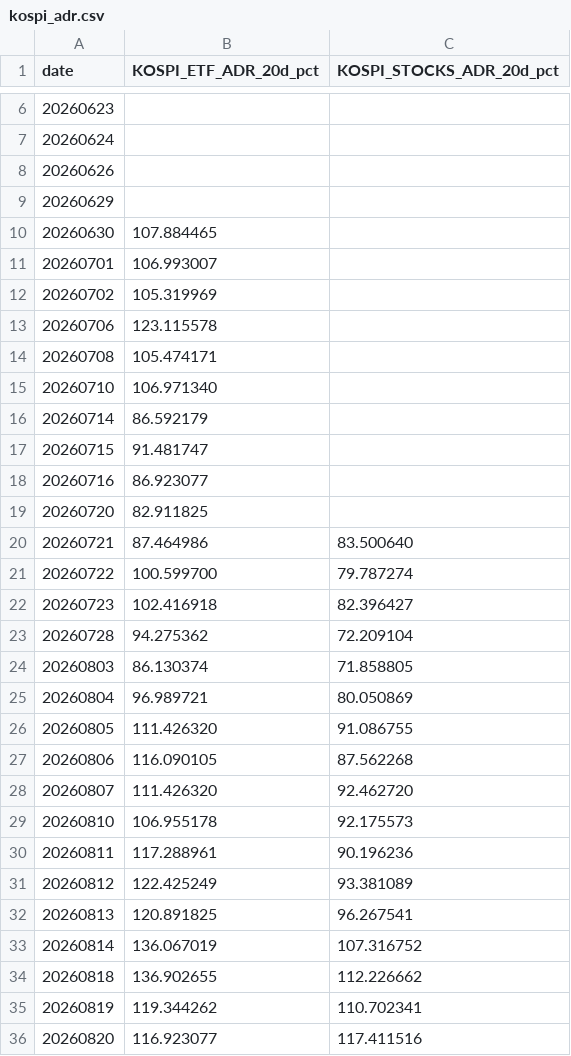
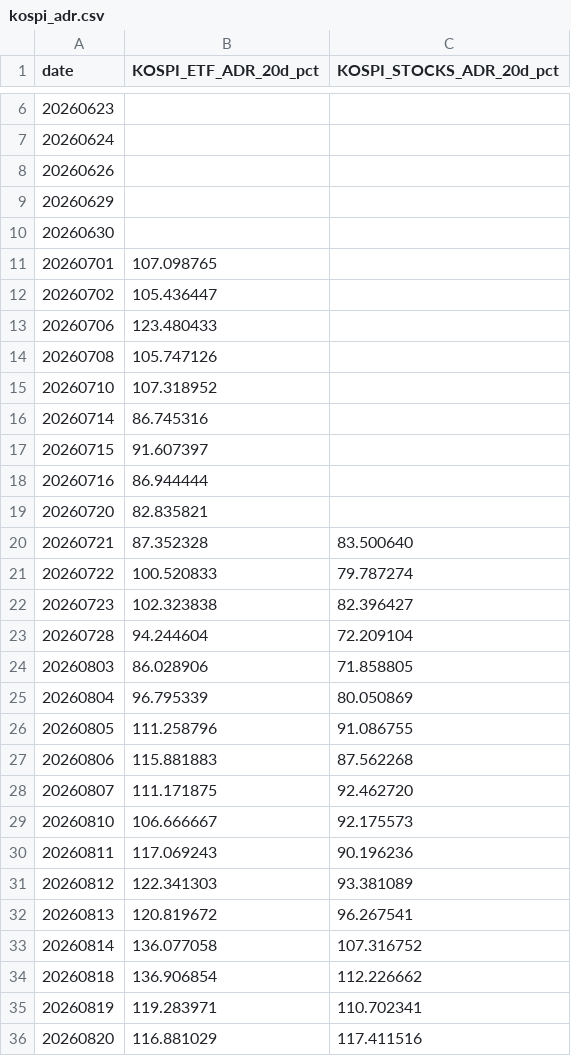
Before and after one commit to jsinvest/dashboard, a CSV file: market-analysis/kospi_adr.csv, drawn as a sheet; only a part is shown, gaps mark what is left out; the diff covers the shown part only.

```diff
--- a/market-analysis/kospi_adr.csv
+++ b/market-analysis/kospi_adr.csv
@@ -9,28 +9,28 @@
 20260629,,
-20260630,107.884465,
-20260701,106.993007,
-20260702,105.319969,
-20260706,123.115578,
-20260708,105.474171,
-20260710,106.971340,
-20260714,86.592179,
-20260715,91.481747,
-20260716,86.923077,
-20260720,82.911825,
-20260721,87.464986,83.500640
-20260722,100.599700,79.787274
-20260723,102.416918,82.396427
-20260728,94.275362,72.209104
-20260803,86.130374,71.858805
-20260804,96.989721,80.050869
-20260805,111.426320,91.086755
-20260806,116.090105,87.562268
-20260807,111.426320,92.462720
-20260810,106.955178,92.175573
-20260811,117.288961,90.196236
-20260812,122.425249,93.381089
-20260813,120.891825,96.267541
-20260814,136.067019,107.316752
-20260818,136.902655,112.226662
-20260819,119.344262,110.702341
-20260820,116.923077,117.411516
+20260630,,
+20260701,107.098765,
+20260702,105.436447,
+20260706,123.480433,
+20260708,105.747126,
+20260710,107.318952,
+20260714,86.745316,
+20260715,91.607397,
+20260716,86.944444,
+20260720,82.835821,
+20260721,87.352328,83.500640
+20260722,100.520833,79.787274
+20260723,102.323838,82.396427
+20260728,94.244604,72.209104
+20260803,86.028906,71.858805
+20260804,96.795339,80.050869
+20260805,111.258796,91.086755
+20260806,115.881883,87.562268
+20260807,111.171875,92.462720
+20260810,106.666667,92.175573
+20260811,117.069243,90.196236
+20260812,122.341303,93.381089
+20260813,120.819672,96.267541
+20260814,136.077058,107.316752
+20260818,136.906854,112.226662
+20260819,119.283971,110.702341
+20260820,116.881029,117.411516
```
Also changed, not shown: 1 added row and 35 edited cells elsewhere in this file, market-analysis/fear_greed_summary.csv, market-analysis/kosdaq_adr.csv, 22 other files.
